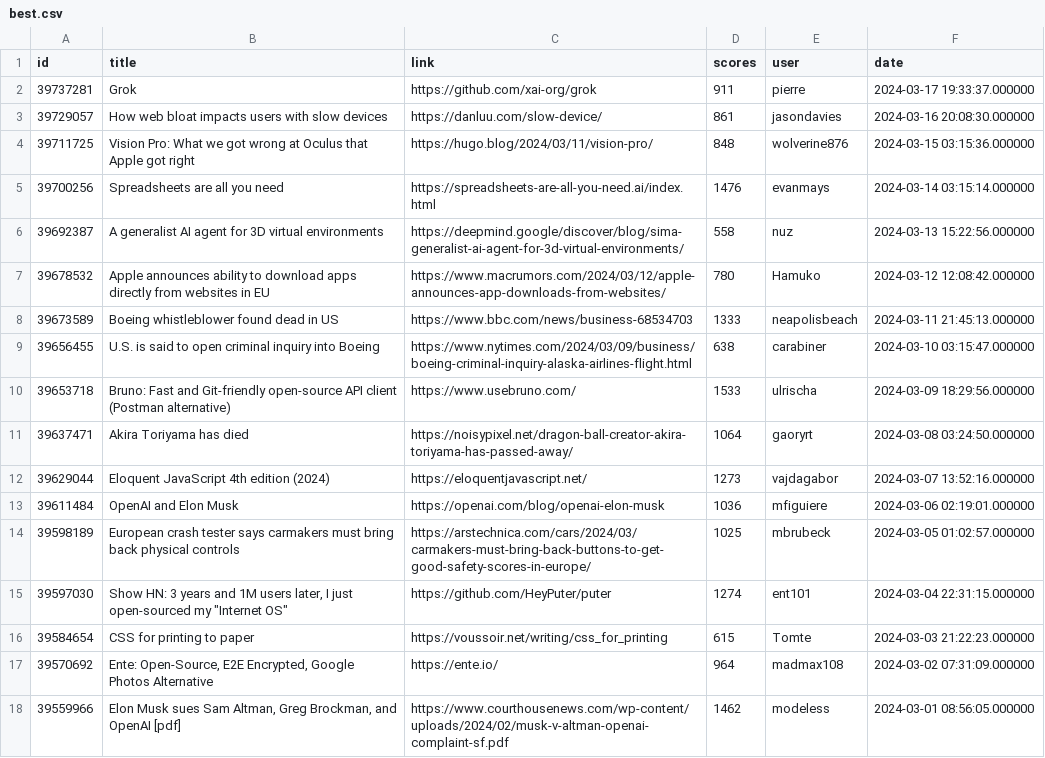
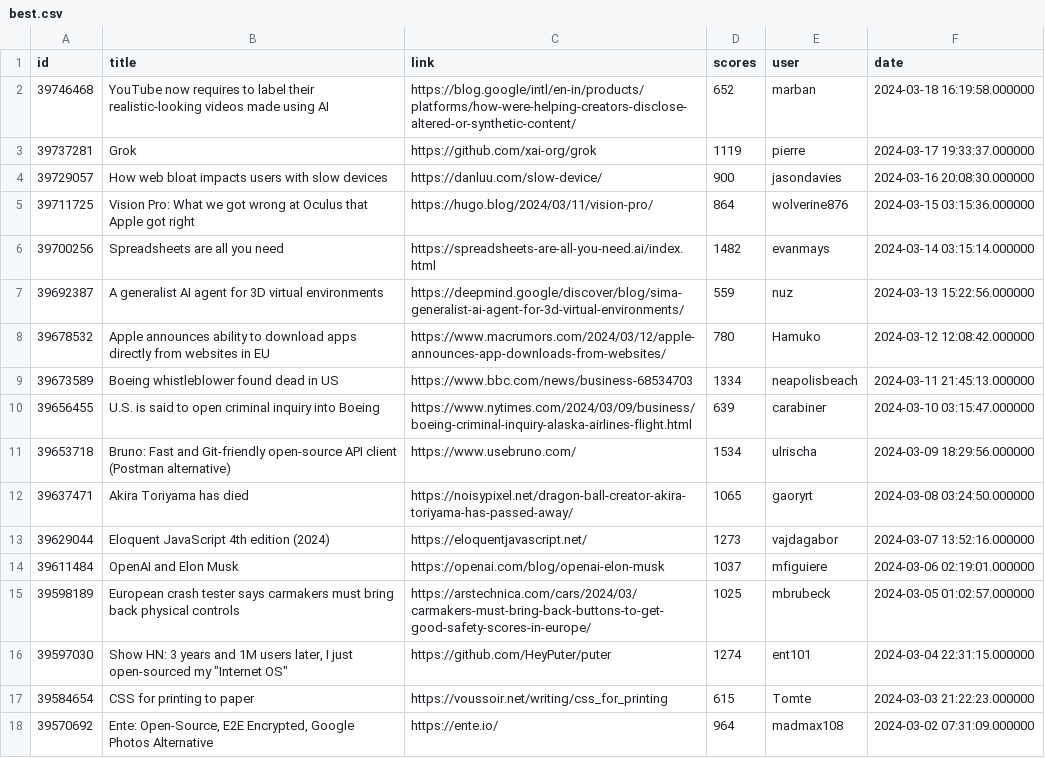
Before and after one commit to bodaso/hacker-news-headlines, a CSV file: data/best.csv, drawn as a sheet; only a part is shown; the shorter side is filled out with more unchanged rows.

```diff
--- a/data/best.csv
+++ b/data/best.csv
@@ -1,14 +1,15 @@
 id,title,link,scores,user,date
-39737281,Grok,https://github.com/xai-org/grok,911,pierre,2024-03-17 19:33:37.000000
-39729057,How web bloat impacts users with slow devices,https://danluu.com/slow-device/,861,jasondavies,2024-03-16 20:08:30.000000
-39711725,Vision Pro: What we got wrong at Oculus that Apple got right,https://hugo.blog/2024/03/11/vision-pro/,848,wolverine876,2024-03-15 03:15:36.000000
-39700256,Spreadsheets are all you need,https://spreadsheets-are-all-you-need.ai/index.html,1476,evanmays,2024-03-14 03:15:14.000000
-39692387,A generalist AI agent for 3D virtual environments,https://deepmind.google/discover/blog/sima-generalist-ai-agent-for-3d-virtual-environments/,558,nuz,2024-03-13 15:22:56.000000
+39746468,YouTube now requires to label their realistic-looking videos made using AI,https://blog.google/intl/en-in/products/platforms/how-were-helping-creators-disclose-altered-or-synthetic-content/,652,marban,2024-03-18 16:19:58.000000
+39737281,Grok,https://github.com/xai-org/grok,1119,pierre,2024-03-17 19:33:37.000000
+39729057,How web bloat impacts users with slow devices,https://danluu.com/slow-device/,900,jasondavies,2024-03-16 20:08:30.000000
+39711725,Vision Pro: What we got wrong at Oculus that Apple got right,https://hugo.blog/2024/03/11/vision-pro/,864,wolverine876,2024-03-15 03:15:36.000000
+39700256,Spreadsheets are all you need,https://spreadsheets-are-all-you-need.ai/index.html,1482,evanmays,2024-03-14 03:15:14.000000
+39692387,A generalist AI agent for 3D virtual environments,https://deepmind.google/discover/blog/sima-generalist-ai-agent-for-3d-virtual-environments/,559,nuz,2024-03-13 15:22:56.000000
 39678532,Apple announces ability to download apps directly from websites in EU,https://www.macrumors.com/2024/03/12/apple-announces-app-downloads-from-websites/,780,Hamuko,2024-03-12 12:08:42.000000
-39673589,Boeing whistleblower found dead in US,https://www.bbc.com/news/business-68534703,1333,neapolisbeach,2024-03-11 21:45:13.000000
-39656455,U.S. is said to open criminal inquiry into Boeing,https://www.nytimes.com/2024/03/09/business/boeing-criminal-inquiry-alaska-airlines-flight.html,638,carabiner,2024-03-10 03:15:47.000000
-39653718,Bruno: Fast and Git-friendly open-source API client (Postman alternative),https://www.usebruno.com/,1533,ulrischa,2024-03-09 18:29:56.000000
-39637471,Akira Toriyama has died,https://noisypixel.net/dragon-ball-creator-akira-toriyama-has-passed-away/,1064,gaoryrt,2024-03-08 03:24:50.000000
+39673589,Boeing whistleblower found dead in US,https://www.bbc.com/news/business-68534703,1334,neapolisbeach,2024-03-11 21:45:13.000000
+39656455,U.S. is said to open criminal inquiry into Boeing,https://www.nytimes.com/2024/03/09/business/boeing-criminal-inquiry-alaska-airlines-flight.html,639,carabiner,2024-03-10 03:15:47.000000
+39653718,Bruno: Fast and Git-friendly open-source API client (Postman alternative),https://www.usebruno.com/,1534,ulrischa,2024-03-09 18:29:56.000000
+39637471,Akira Toriyama has died,https://noisypixel.net/dragon-ball-creator-akira-toriyama-has-passed-away/,1065,gaoryrt,2024-03-08 03:24:50.000000
 39629044,Eloquent JavaScript 4th edition (2024),https://eloquentjavascript.net/,1273,vajdagabor,2024-03-07 13:52:16.000000
-39611484,OpenAI and Elon Musk,https://openai.com/blog/openai-elon-musk,1036,mfiguiere,2024-03-06 02:19:01.000000
+39611484,OpenAI and Elon Musk,https://openai.com/blog/openai-elon-musk,1037,mfiguiere,2024-03-06 02:19:01.000000
 39598189,European crash tester says carmakers must bring back physical controls,https://arstechnica.com/cars/2024/03/carmakers-must-bring-back-buttons-to-get-good-safety-scores-in-europe/,1025,mbrubeck,2024-03-05 01:02:57.000000
```
Also changed, not shown: 2 other files.
